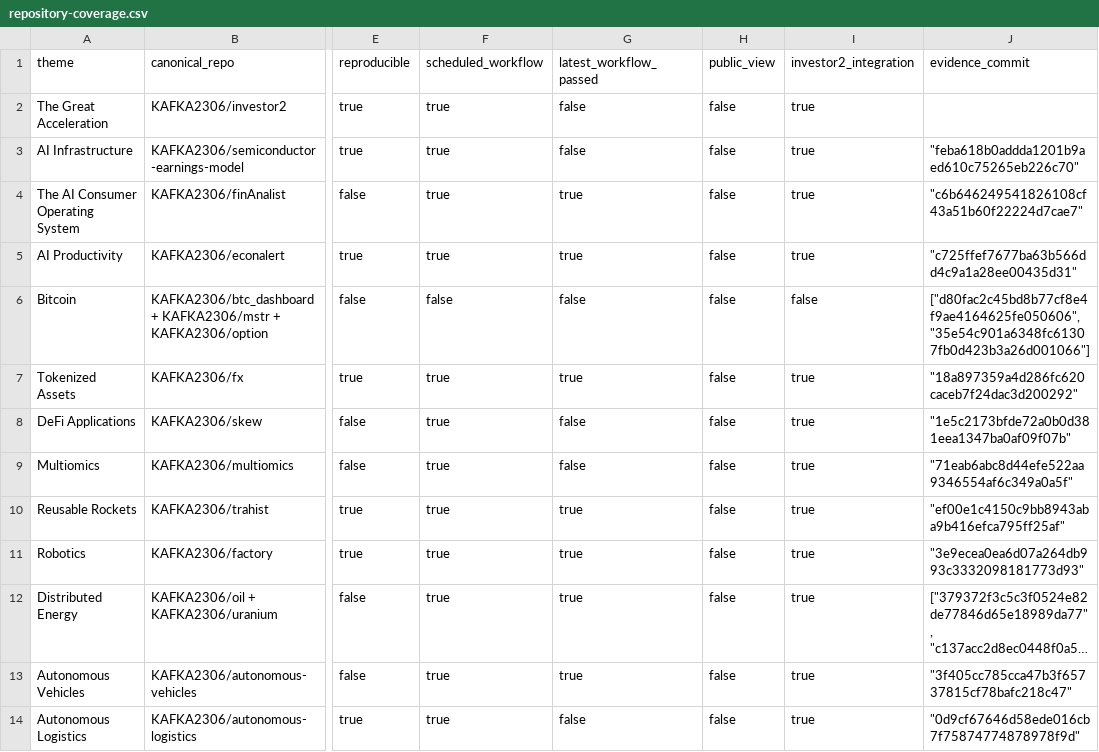
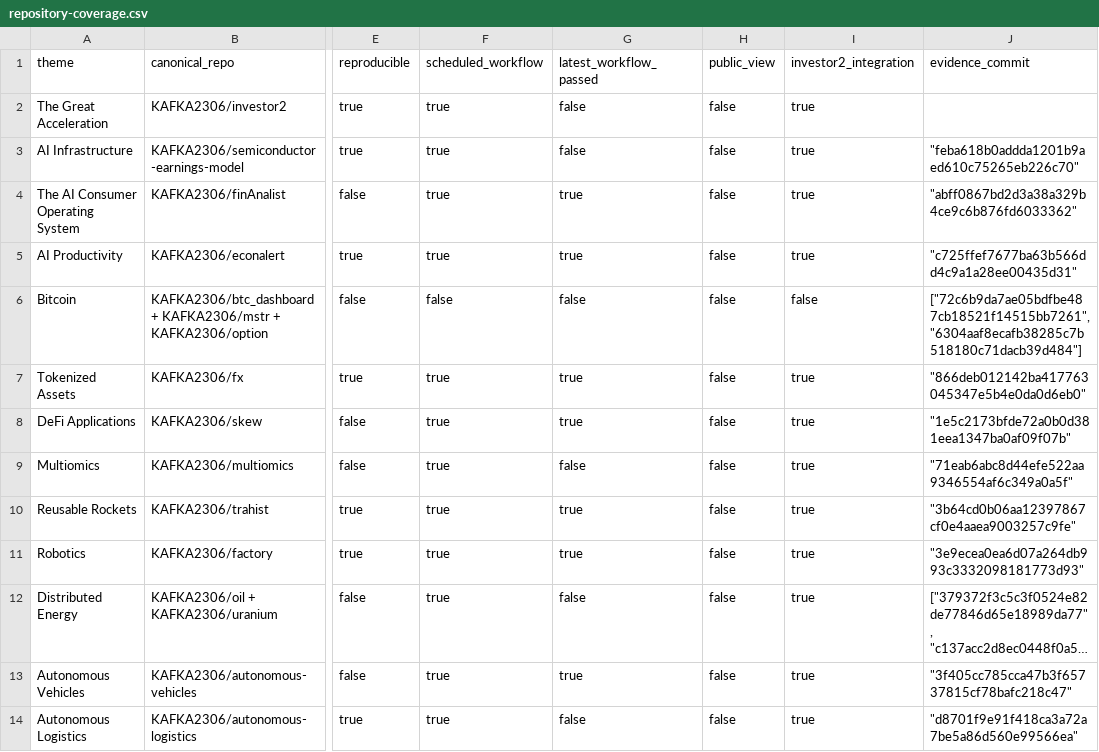
Before and after one commit to KAFKA2306/investor2, a CSV file: api/v1/ark-big-ideas/repository-coverage.csv, drawn as a sheet; only a part is shown, gaps mark what is left out; long unchanged cells end in …; the diff names each change by its address in the sheet, - before the commit and + after, or states it on an @@ line.

```diff
--- a/api/v1/ark-big-ideas/repository-coverage.csv
+++ b/api/v1/ark-big-ideas/repository-coverage.csv
-J4 (evidence_commit): "c6b646249541826108cf43a51b60f22224d7cae7"
+J4 (evidence_commit): "abff0867bd2d3a38a329b4ce9c6b876fd6033362"
-J6 (evidence_commit): ["d80fac2c45bd8b77cf8e4f9ae4164625fe050606", "35e54c901a6348fc61307fb0d423b3a26d001066"]
+J6 (evidence_commit): ["72c6b9da7ae05bdfbe487cb18521f14515bb7261", "6304aaf8ecafb38285c7b518180c71dacb39d484"]
-J7 (evidence_commit): "18a897359a4d286fc620caceb7f24dac3d200292"
+J7 (evidence_commit): "866deb012142ba417763045347e5b4e0da0d6eb0"
-G8 (latest_workflow_passed): false
+G8 (latest_workflow_passed): true
-J10 (evidence_commit): "ef00e1c4150c9bb8943aba9b416efca795ff25af"
+J10 (evidence_commit): "3b64cd0b06aa12397867cf0e4aaea9003257c9fe"
-G12 (latest_workflow_passed): true
+G12 (latest_workflow_passed): false
-J14 (evidence_commit): "0d9cf67646d58ede016cb7f75874774878978f9d"
+J14 (evidence_commit): "d8701f9e91f418ca3a72a7be5a86d560e99566ea"
```
Also changed, not shown: 13 other files.
